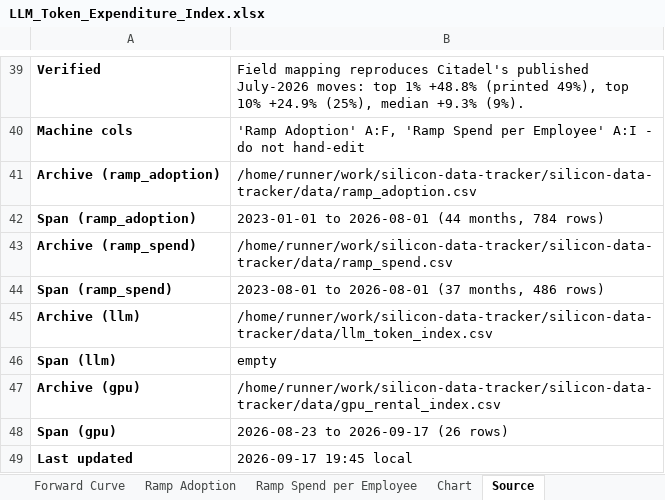
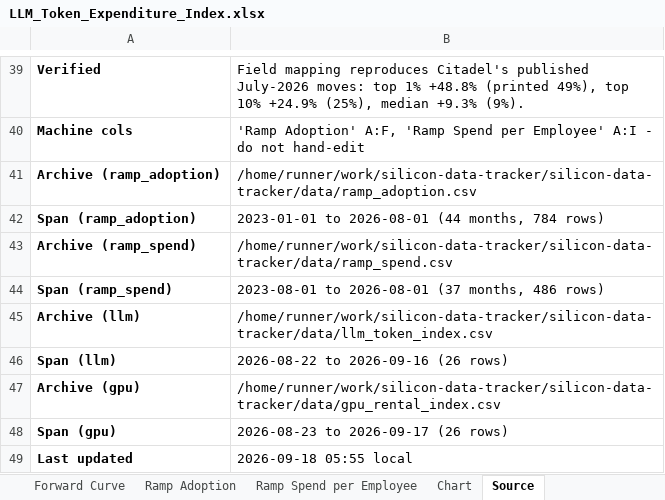
Before and after one commit to xcidjazz/silicon-data-tracker, an Excel workbook: LLM_Token_Expenditure_Index.xlsx, sheet Source, drawn as a sheet; only a part is shown, gaps mark what is left out; values as stored, in another font and other column widths than the file's, no borders; the diff names each change by its address in the sheet, - before the commit and + after, or states it on an @@ line.

```diff
--- a/LLM_Token_Expenditure_Index.xlsx (sheet Source)
+++ b/LLM_Token_Expenditure_Index.xlsx (sheet Source)
-B46: empty
+B46: 2026-08-22 to 2026-09-16 (26 rows)
-B49: 2026-09-17 19:45 local
+B49: 2026-09-18 05:55 local
```
Also changed, not shown: sheet Daily Index, charts or pictures, 1 other file.
